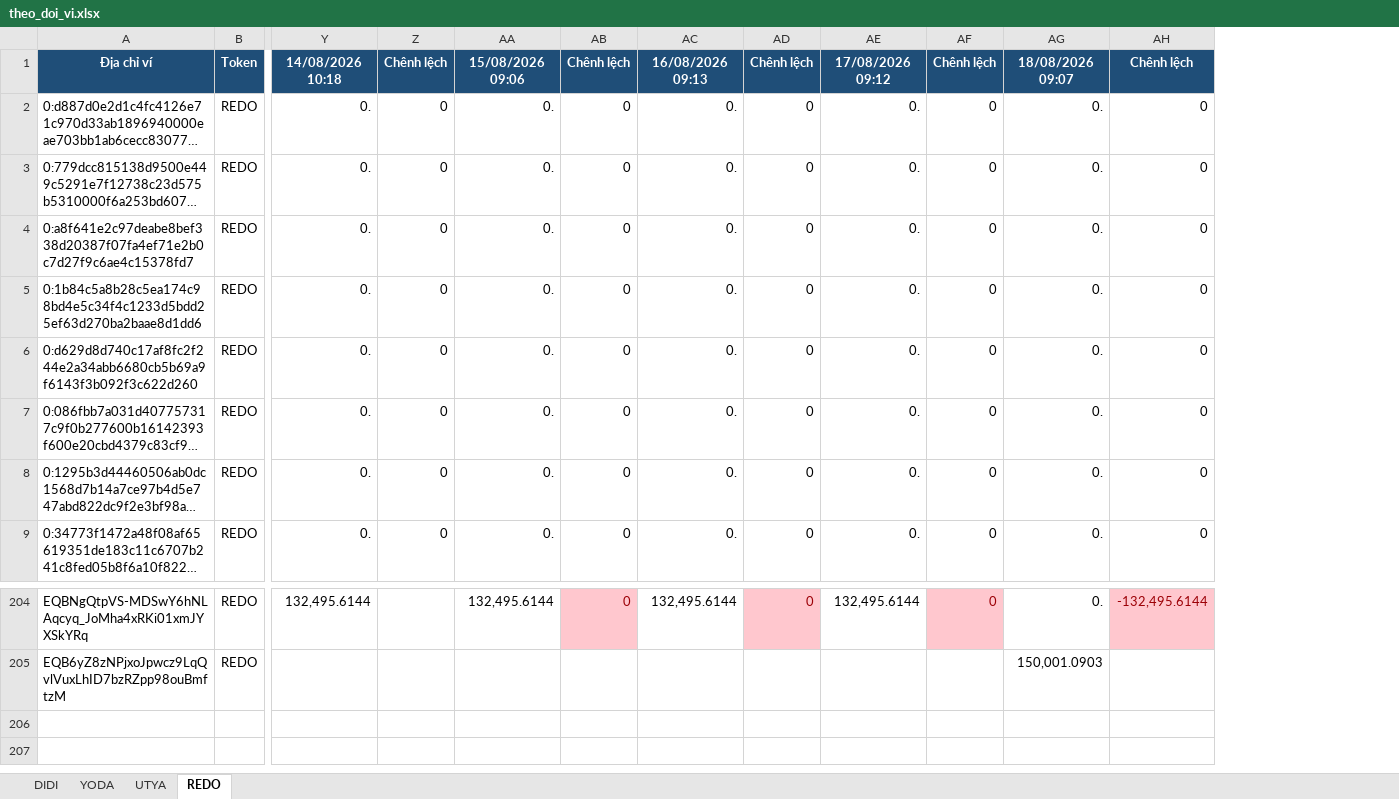
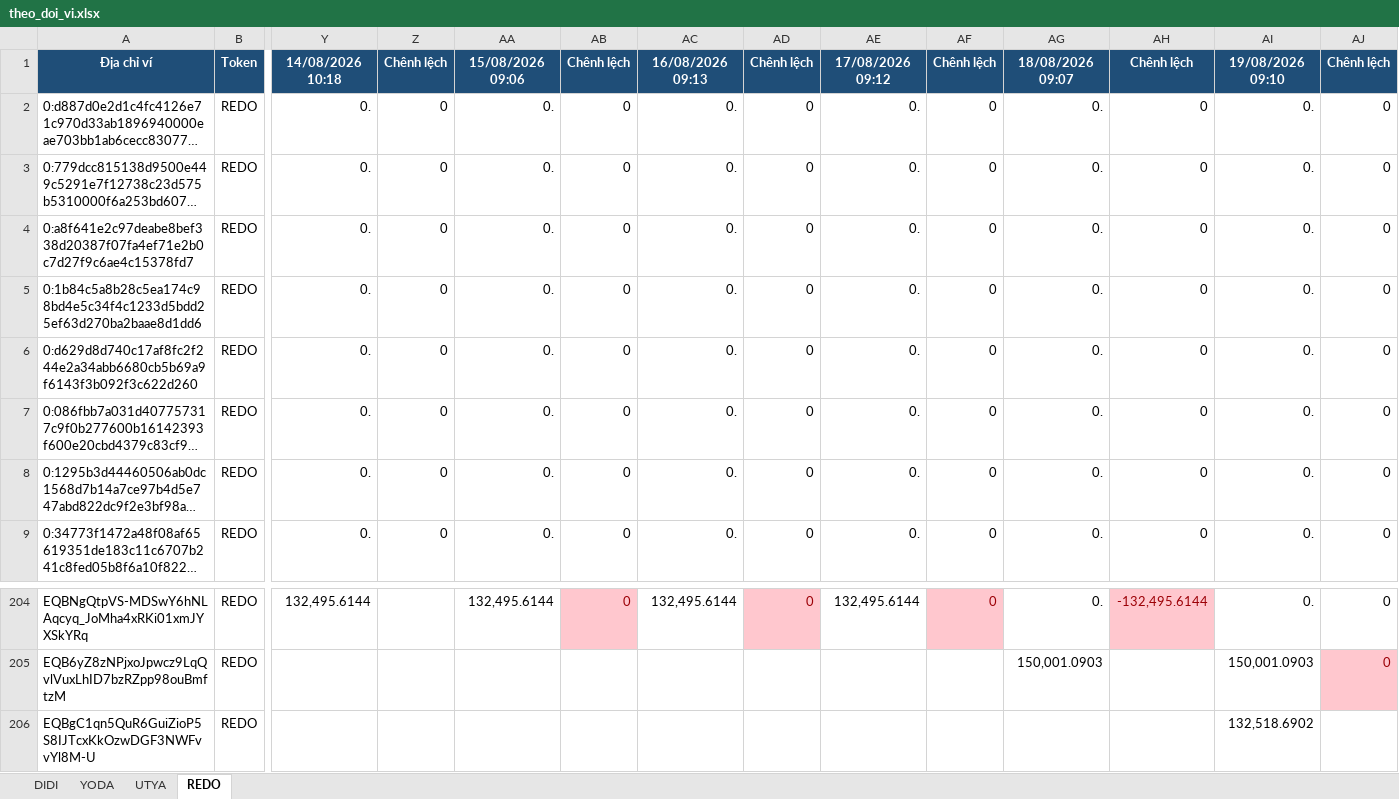
Before and after one commit to anhvt118/ton-wallet-tracker, an Excel workbook: data/theo_doi_vi.xlsx, sheet REDO, drawn as a sheet; only a part is shown, gaps mark what is left out; long unchanged cells end in …; values as stored, in another font and other column widths than the file's, no borders; rows hold the shown columns only; the diff names each change by its address in the sheet, - before the commit and + after, or states it on an @@ line.

```diff
--- a/data/theo_doi_vi.xlsx (sheet REDO)
+++ b/data/theo_doi_vi.xlsx (sheet REDO)
+column AI, rows 1-9: 19/08/2026 09:10 | 0. | 0. | 0. | 0. | 0. | 0. | 0. | 0.; rows 204-205: 0. | 150,001.0903
+column AJ, rows 1-9: Chênh lệch | 0 | 0 | 0 | 0 | 0 | 0 | 0 | 0; rows 204-205: 0 | 0
+row 206: EQBgC1qn5QuR6GuiZioP5S8IJTcxKkOzwDGF3NWFvvYl8M-U | REDO |  |  |  |  |  |  |  |  |  |  | 132,518.6902
```
Also changed, not shown: sheet UTYA, sheet DIDI, sheet YODA.
